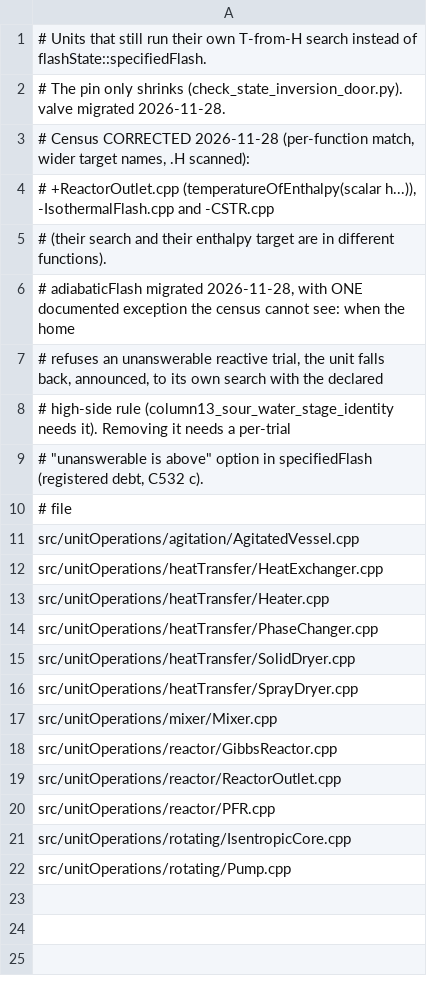
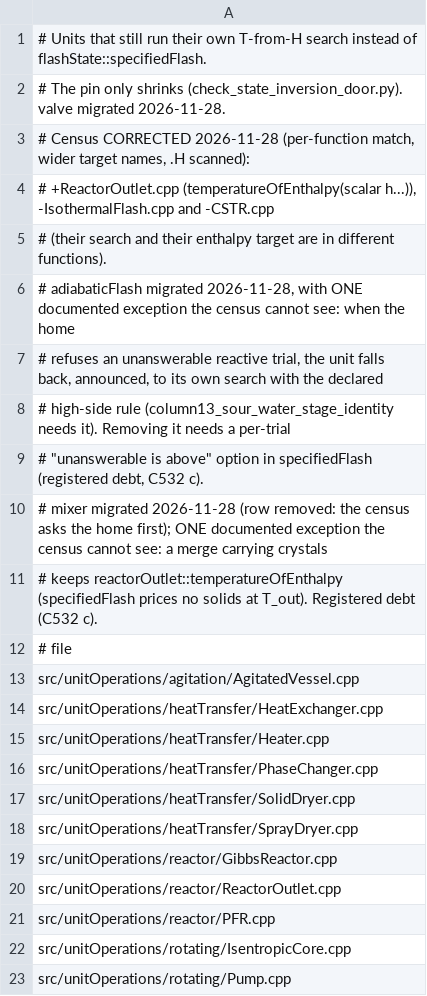
Before and after one commit to choupo-admin/choupo, a TSV file: bin/curate/state_inversion_door.tsv, drawn as a sheet; removed rows and columns are numbered as before the commit, all else as after; the diff names each change by its address in the sheet, - before the commit and + after, or states it on an @@ line.

```diff
--- a/bin/curate/state_inversion_door.tsv
+++ b/bin/curate/state_inversion_door.tsv
+row 10: # mixer migrated 2026-11-28 (row removed: the census asks the home first); ONE documented exception the census cannot see: a merge carrying crystals
+row 11: # keeps reactorOutlet::temperatureOfEnthalpy (specifiedFlash prices no solids at T_out). Registered debt (C532 c).
-row 17: src/unitOperations/mixer/Mixer.cpp
```
Also changed, not shown: 21 other files.
